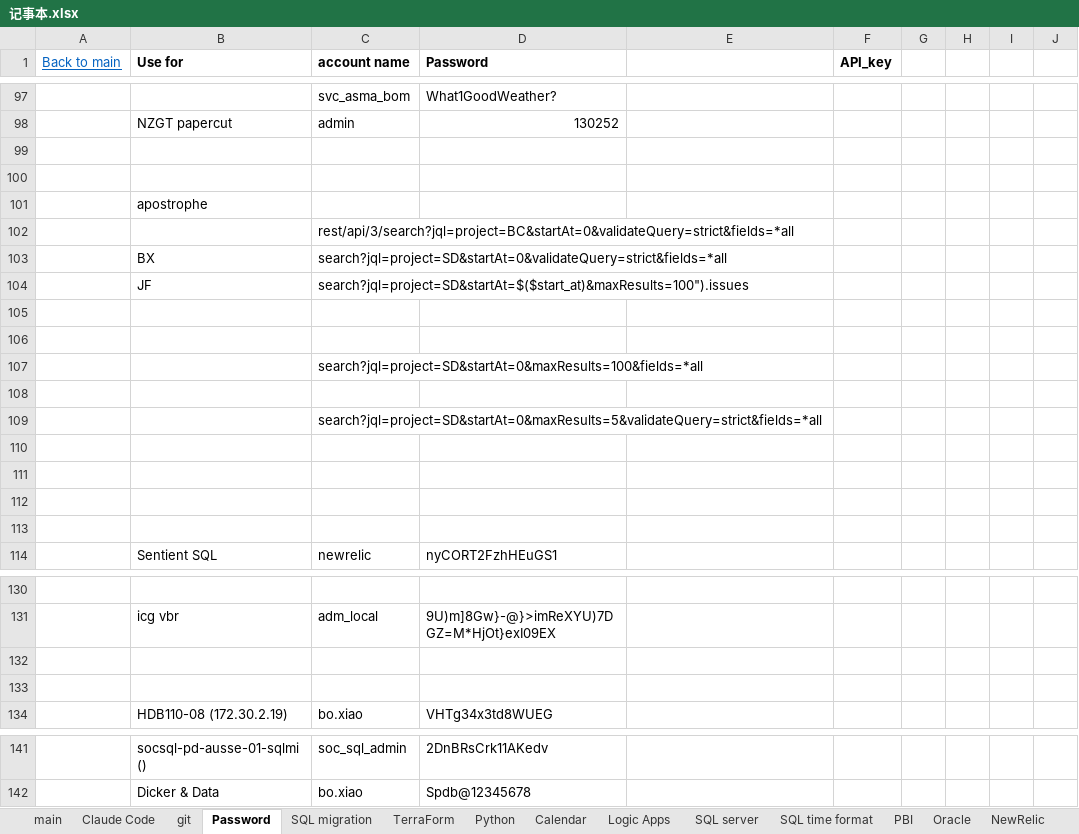
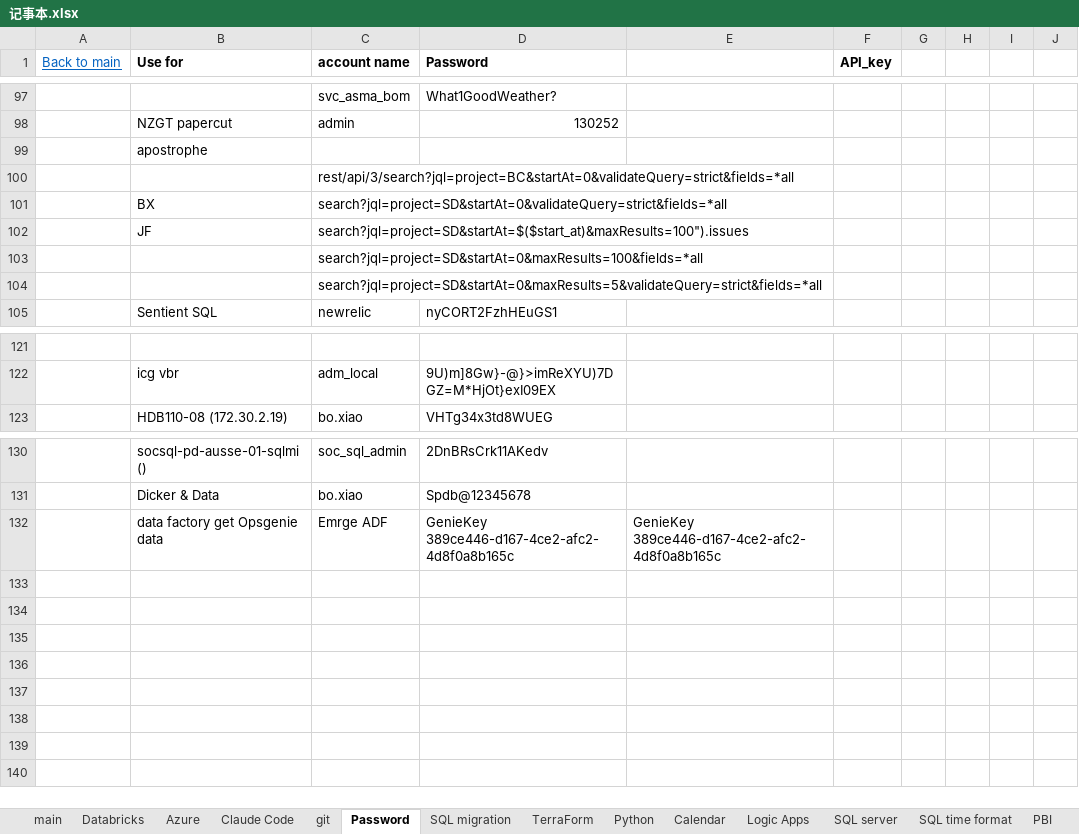
Before and after one commit to monarx-xiao/Kordia, an Excel workbook: Emrge/记事本.xlsx, sheet Password, drawn as a sheet; only a part is shown, gaps mark what is left out; values as stored, in another font and other column widths than the file's, no borders; removed rows and columns are numbered as before the commit, all else as after; the diff names each change by its address in the sheet, - before the commit and + after, or states it on an @@ line.

```diff
--- a/Emrge/记事本.xlsx (sheet Password)
+++ b/Emrge/记事本.xlsx (sheet Password)
+sheet tab: Databricks
+sheet tab: Azure
-row 99: (empty)
-row 100: (empty)
-row 105: (empty)
-row 106: (empty)
-row 108: (empty)
-row 110: (empty)
-row 111: (empty)
-row 112: (empty)
-row 113: (empty)
-row 132: (empty)
-row 133: (empty)
+row 132:  | data factory get Opsgenie data | Emrge ADF | GenieKey 389ce446-d167-4ce2-afc2-4d8f0a8b165c | GenieKey 389ce446-d167-4ce2-afc2-4d8f0a8b165c
```
Also changed, not shown: sheet main, sheet SQL server.
